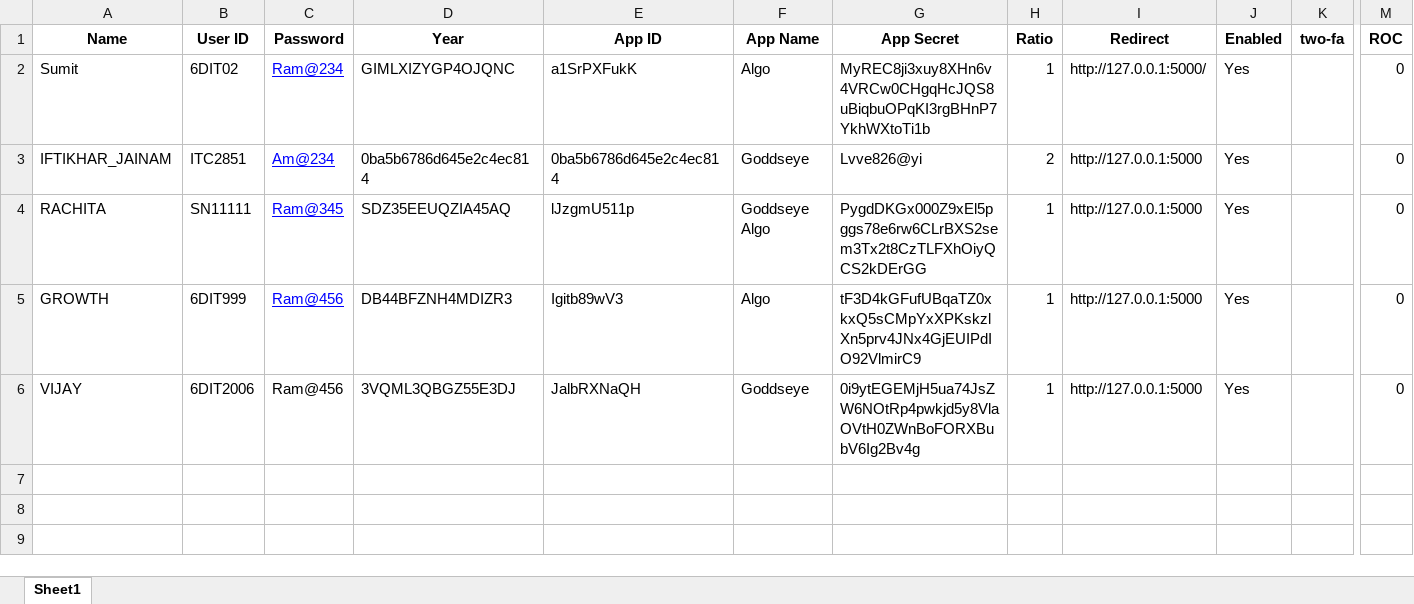
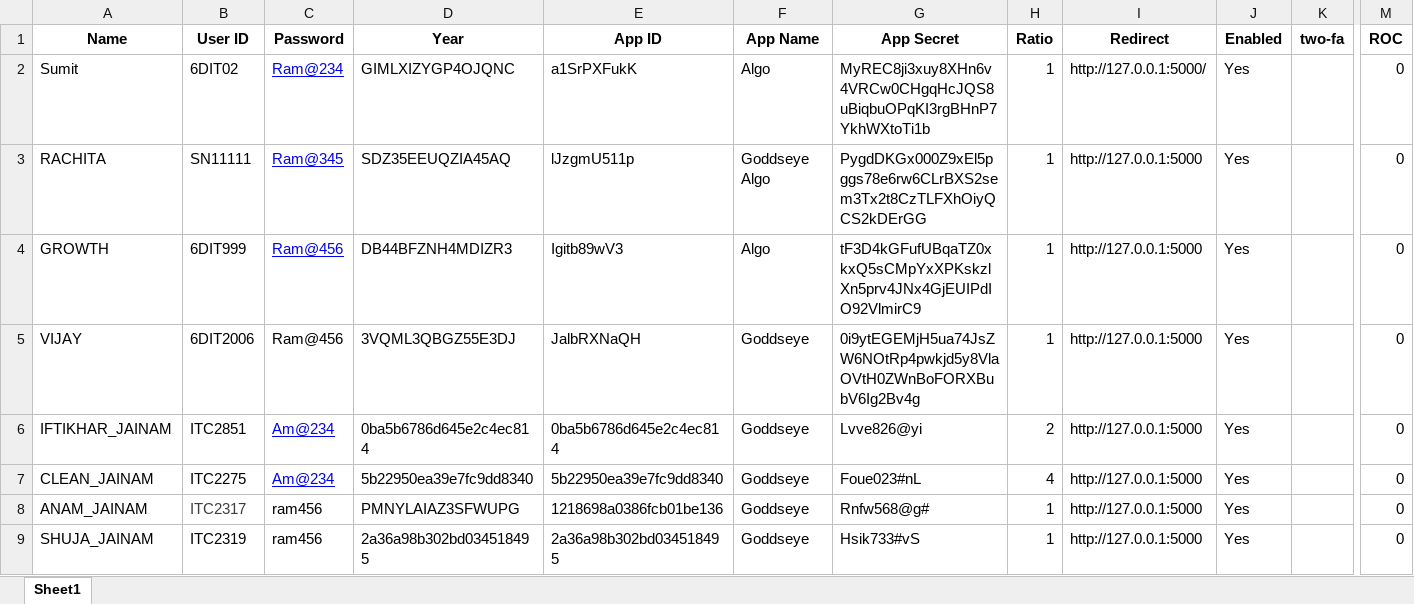
Before and after one commit to rohan2781/Godseye-Public, an Excel workbook: jainam/Ayush Keys.xlsx, sheet Sheet1, drawn as a sheet; only a part is shown, gaps mark what is left out; values as stored, in another font and other column widths than the file's, no borders; rows hold the shown columns only; the diff names each change by its address in the sheet, - before the commit and + after, or states it on an @@ line.

Commit message:
Accounts Added

```diff
--- a/jainam/Ayush Keys.xlsx (sheet Sheet1)
+++ b/jainam/Ayush Keys.xlsx (sheet Sheet1)
@@ row 3 moved to row 6: IFTIKHAR_JAINAM @@
+row 7: CLEAN_JAINAM | ITC2275 | Am@234 | 5b22950ea39e7fc9dd8340 | 5b22950ea39e7fc9dd8340 | Goddseye | Foue023#nL | 4 | http://127.0.0.1:5000 | Yes |  | 0
+row 8: ANAM_JAINAM | ITC2317 | ram456 | PMNYLAIAZ3SFWUPG | 1218698a0386fcb01be136 | Goddseye | Rnfw568@g# | 1 | http://127.0.0.1:5000 | Yes |  | 0
+row 9: SHUJA_JAINAM | ITC2319 | ram456 | 2a36a98b302bd034518495 | 2a36a98b302bd034518495 | Goddseye | Hsik733#vS | 1 | http://127.0.0.1:5000 | Yes |  | 0
```
